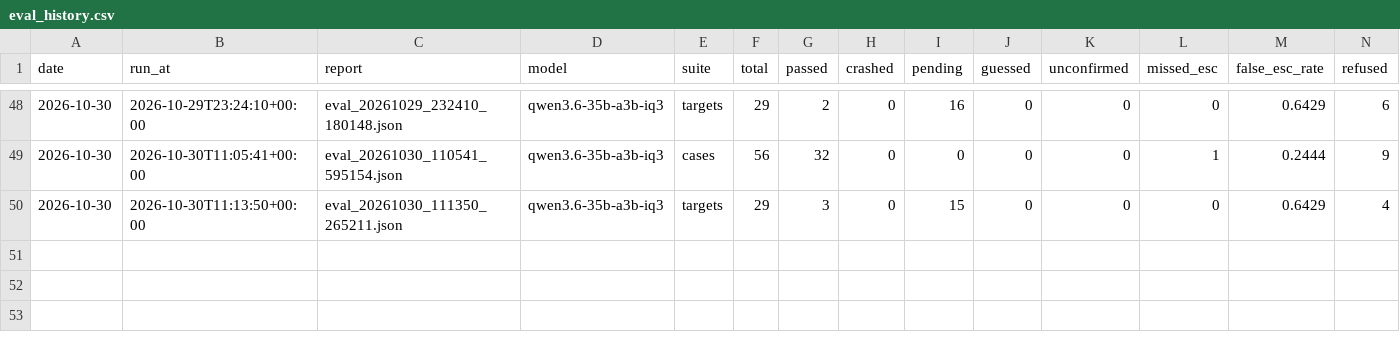
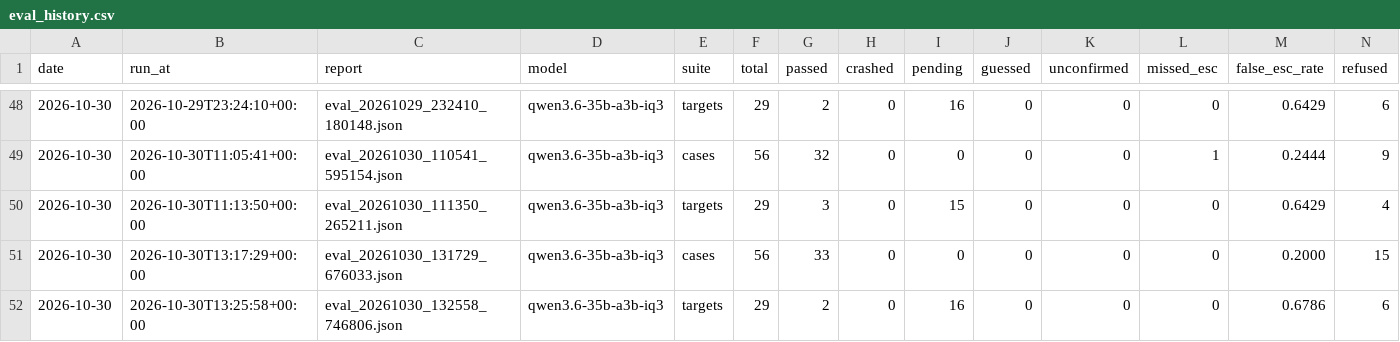
Before and after one commit to Maeximilion/Maex-Voice-Agent, a CSV file: docs/metrics/eval_history.csv, drawn as a sheet; only a part is shown, gaps mark what is left out; rows hold the shown columns only; the diff names each change by its address in the sheet, - before the commit and + after, or states it on an @@ line.

```diff
--- a/docs/metrics/eval_history.csv
+++ b/docs/metrics/eval_history.csv
+row 51: 2026-10-30 | 2026-10-30T13:17:29+00:00 | eval_20261030_131729_676033.json | qwen3.6-35b-a3b-iq3 | cases | 56 | 33 | 0 | 0 | 0 | 0 | 0 | 0.2000 | 15
+row 52: 2026-10-30 | 2026-10-30T13:25:58+00:00 | eval_20261030_132558_746806.json | qwen3.6-35b-a3b-iq3 | targets | 29 | 2 | 0 | 16 | 0 | 0 | 0 | 0.6786 | 6
```
Also changed, not shown: 5 other files.
